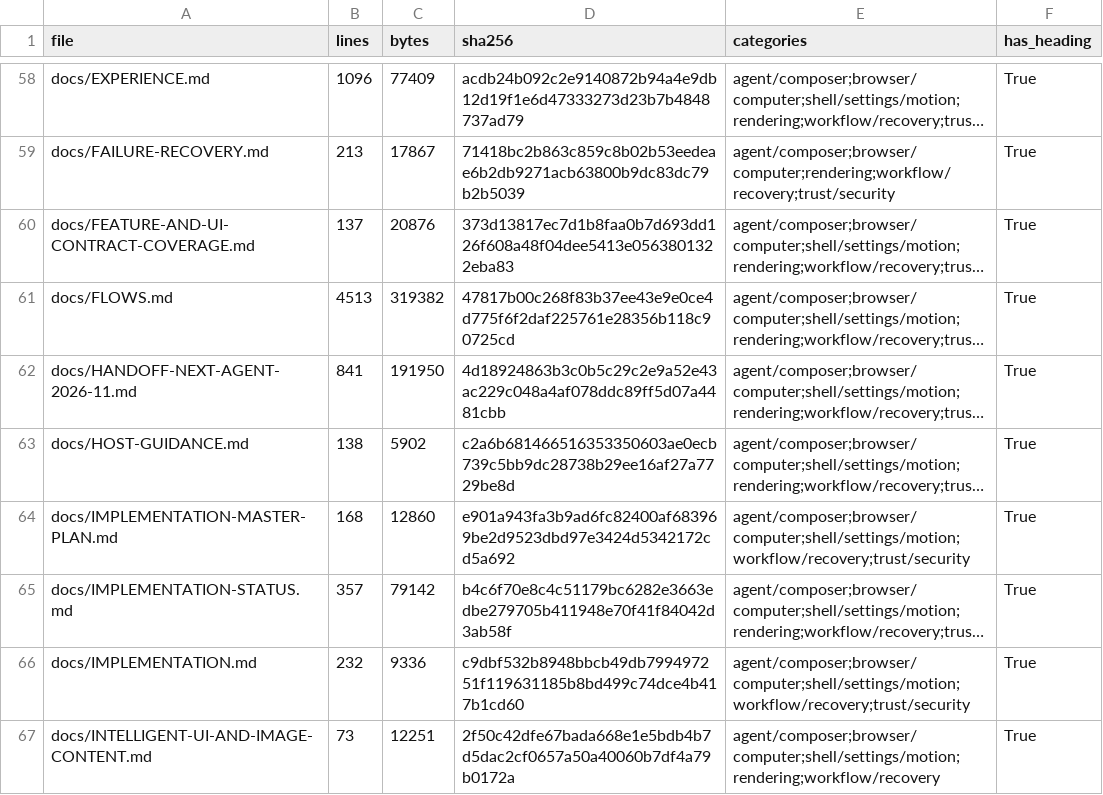
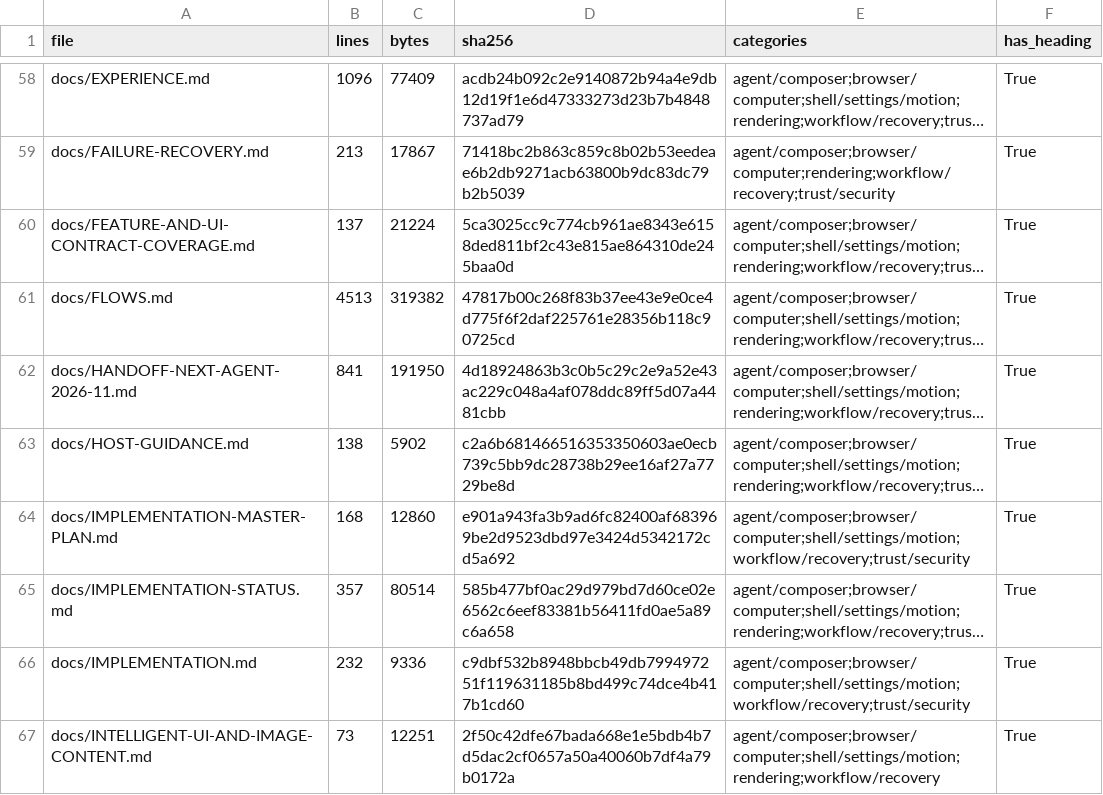
Before and after one commit to sarv-projects/litecowork, a CSV file: docs/audit/V1-MARKDOWN-INVENTORY.csv, drawn as a sheet; only a part is shown, gaps mark what is left out; long unchanged cells end in …; the diff covers the shown part only; the diff names each change by its address in the sheet, - before the commit and + after, or states it on an @@ line.

```diff
--- a/docs/audit/V1-MARKDOWN-INVENTORY.csv
+++ b/docs/audit/V1-MARKDOWN-INVENTORY.csv
-C60 (bytes): 20876
+C60 (bytes): 21224
-D60 (sha256): 373d13817ec7d1b8faa0b7d693dd126f608a48f04dee5413e0563801322eba83
+D60 (sha256): 5ca3025cc9c774cb961ae8343e6158ded811bf2c43e815ae864310de245baa0d
-C65 (bytes): 79142
+C65 (bytes): 80514
-D65 (sha256): b4c6f70e8c4c51179bc6282e3663edbe279705b411948e70f41f84042d3ab58f
+D65 (sha256): 585b477bf0ac29d979bd7d60ce02e6562c6eef83381b56411fd0ae5a89c6a658
```
Also changed, not shown: 33 edited cells elsewhere in this file, 18 other files.
